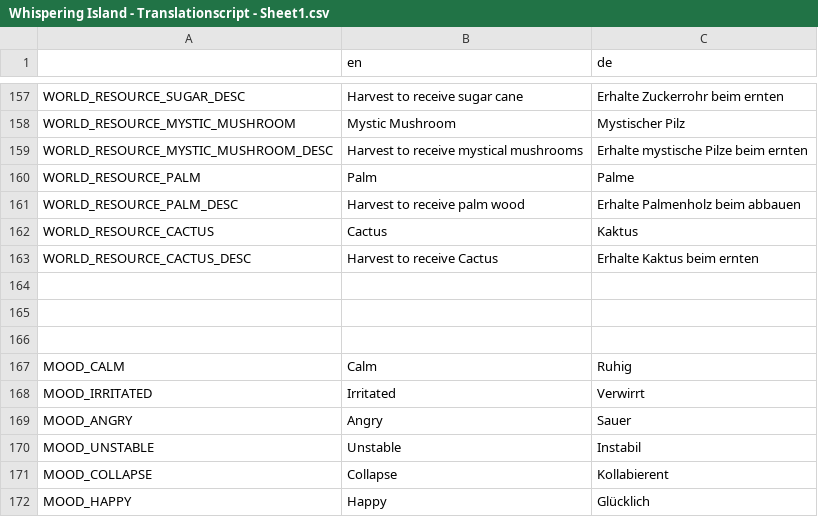
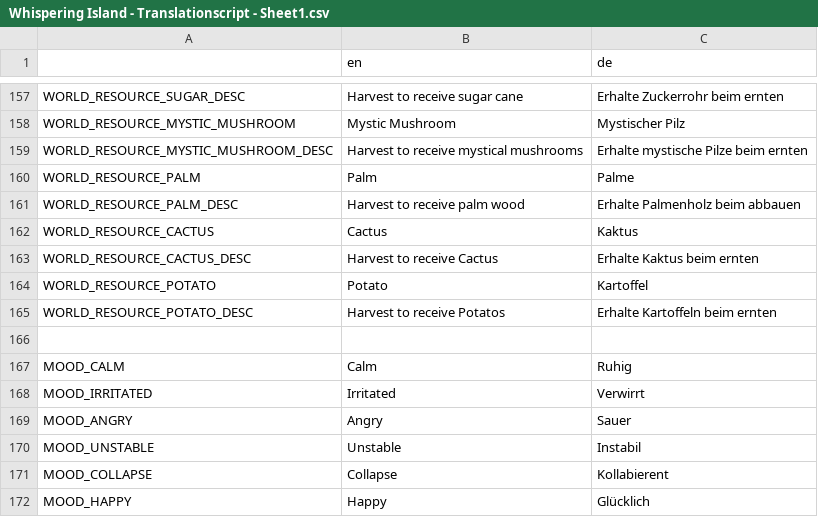
Before and after one commit to LSXAC/Whispering_Island, a CSV file: Whispering Life Data/Localization/Whispering Island - Translationscript - Sheet1.csv, drawn as a sheet; only a part is shown, gaps mark what is left out.

```diff
--- a/Whispering Life Data/Localization/Whispering Island - Translationscript - Sheet1.csv
+++ b/Whispering Life Data/Localization/Whispering Island - Translationscript - Sheet1.csv
@@ -164,4 +164,4 @@ WORLD_RESOURCE_CACTUS,Cactus,Kaktus
 WORLD_RESOURCE_CACTUS_DESC,Harvest to receive Cactus,Erhalte Kaktus beim ernten
-,,
-,,
+WORLD_RESOURCE_POTATO,Potato,Kartoffel
+WORLD_RESOURCE_POTATO_DESC,Harvest to receive Potatos,Erhalte Kartoffeln beim ernten
 ,,
```
Also changed, not shown: 3 other files.
